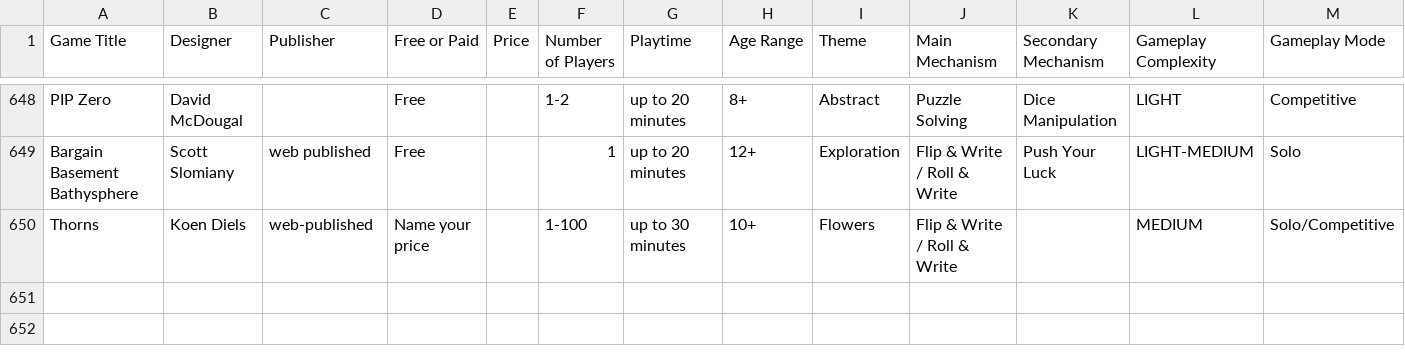
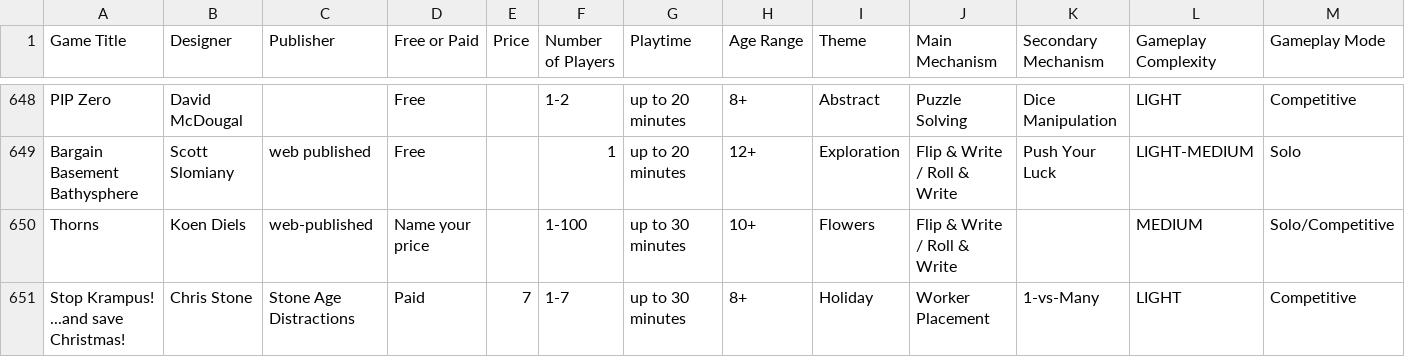
Before and after one commit to mgonzalvez/pnpfinder-lite, a CSV file: data/games.csv, drawn as a sheet; only a part is shown, gaps mark what is left out; rows hold the shown columns only; the diff names each change by its address in the sheet, - before the commit and + after, or states it on an @@ line.

Commit message:
chore: sync games.csv from Google Sheets (normalized from SHEET headers)

```diff
--- a/data/games.csv
+++ b/data/games.csv
+row 651: Stop Krampus! ...and save Christmas! | Chris Stone | Stone Age Distractions | Paid | 7 | 1-7 | up to 30 minutes | 8+ | Holiday | Worker Placement | 1-vs-Many | LIGHT | Competitive
```
